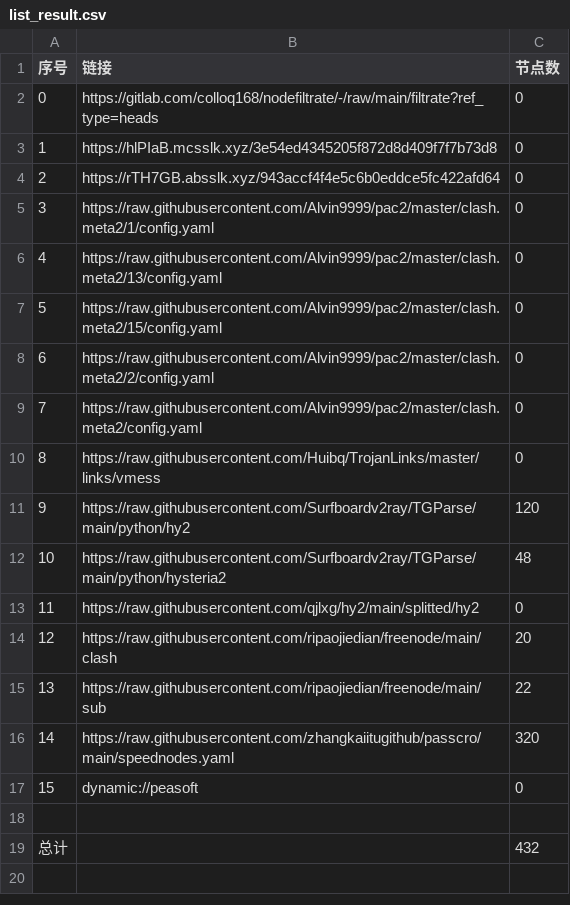
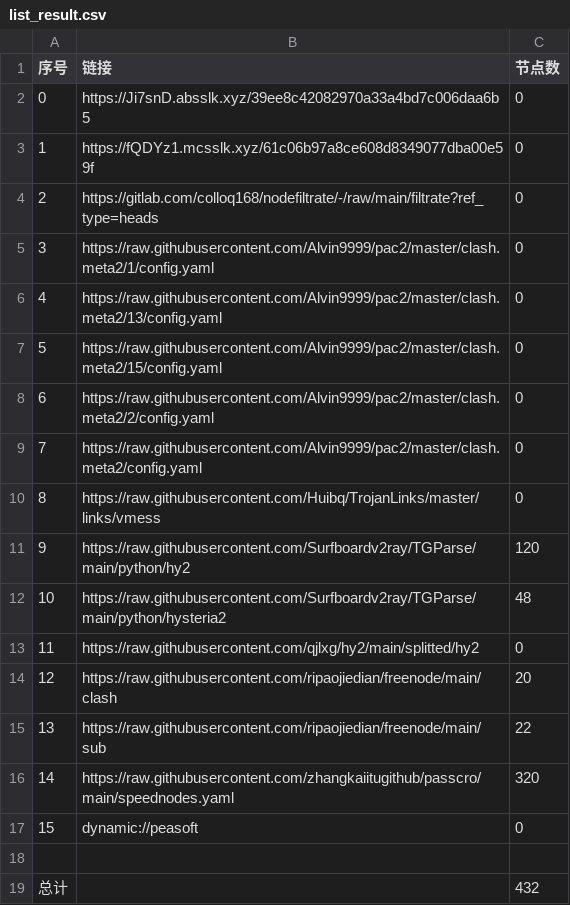
Before and after one commit to hicass-1102/AutoMergePublicNodes, a CSV file: list_result.csv, drawn as a sheet.

```diff
--- a/list_result.csv
+++ b/list_result.csv
@@ -1,5 +1,5 @@
 序号,链接,节点数
-0,https://gitlab.com/colloq168/nodefiltrate/-/raw/main/filtrate?ref_type=heads,0
-1,https://hlPIaB.mcsslk.xyz/3e54ed4345205f872d8d409f7f7b73d8,0
-2,https://rTH7GB.absslk.xyz/943accf4f4e5c6b0eddce5fc422afd64,0
+0,https://Ji7snD.absslk.xyz/39ee8c42082970a33a4bd7c006daa6b5,0
+1,https://fQDYz1.mcsslk.xyz/61c06b97a8ce608d8349077dba00e59f,0
+2,https://gitlab.com/colloq168/nodefiltrate/-/raw/main/filtrate?ref_type=heads,0
 3,https://raw.githubusercontent.com/Alvin9999/pac2/master/clash.meta2/1/config.yaml,0
```
Also changed, not shown: 5 other files.
